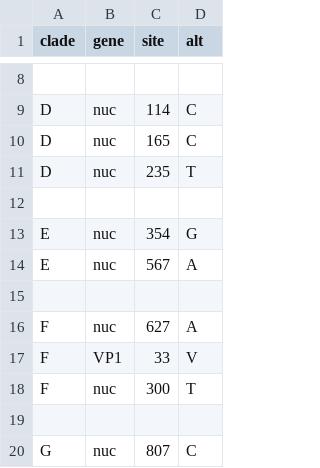
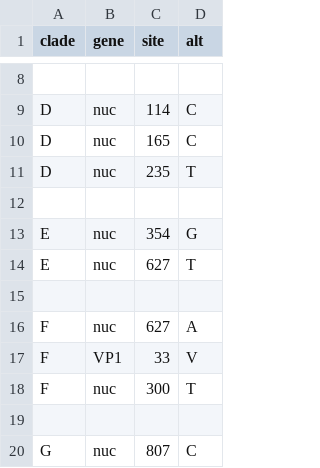
Before and after one commit to hodcroftlab/coxsackievirus_a10, a TSV file: vp1/config/clades_genome.tsv, drawn as a sheet; only a part is shown, gaps mark what is left out.

Commit message:
fix clade E annotation

```diff
--- a/vp1/config/clades_genome.tsv
+++ b/vp1/config/clades_genome.tsv
@@ -13,3 +13,3 @@ D	nuc	235	T
 E	nuc	354	G
-E	nuc	567	A
+E	nuc	627	T
 
```
Also changed, not shown: 4 other files.
